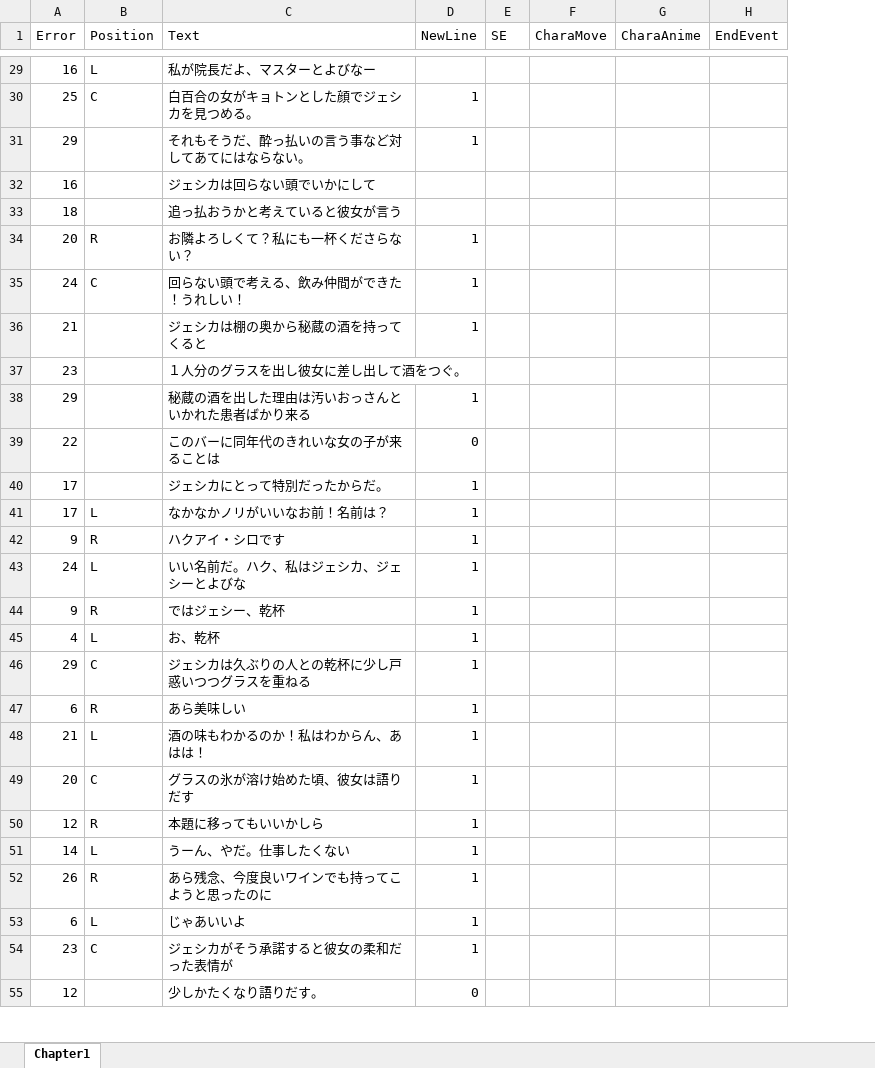
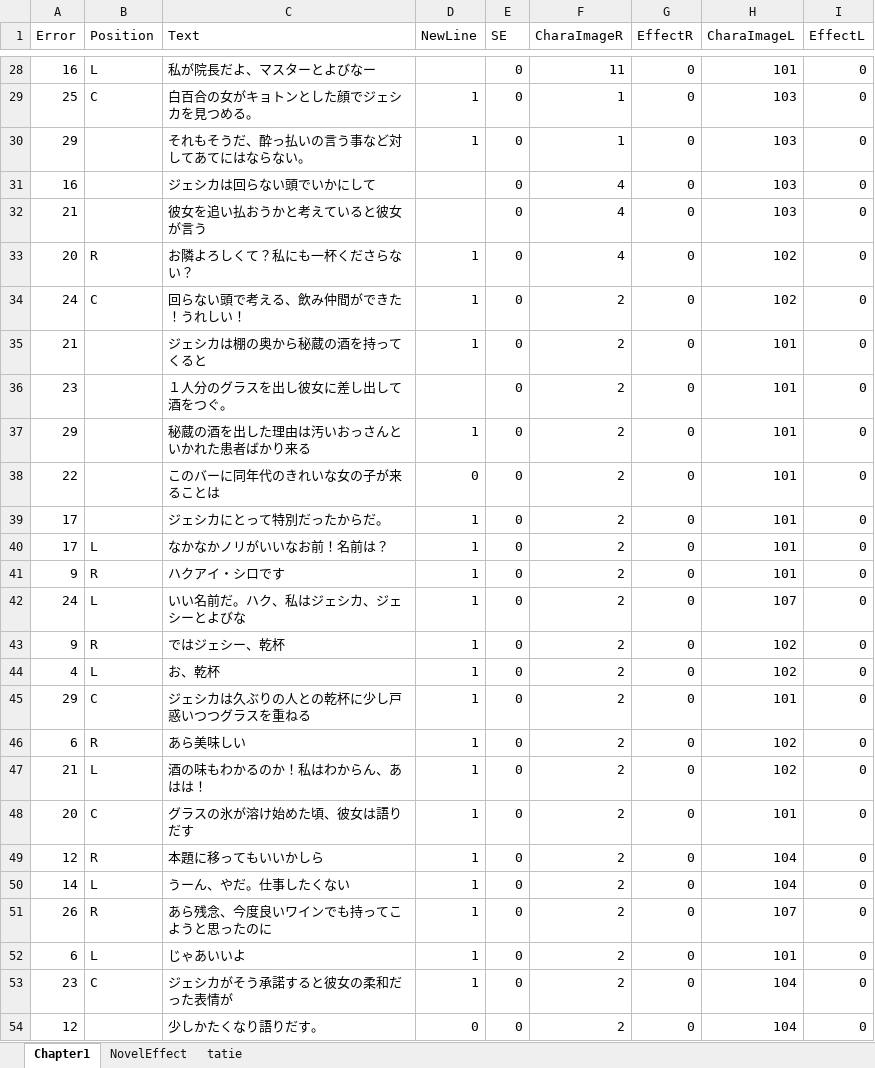
Before and after one commit to asaburo3983/LoveBullet, an Excel workbook: 管理/素材用エクセル/シナリオ.xlsx, sheet Chapter1, drawn as a sheet; only a part is shown, gaps mark what is left out; values as stored, in another font and other column widths than the file's, no borders; conditional formats not drawn; removed rows and columns are numbered as before the commit, all else as after; the diff covers the shown part only; the diff names each change by its address in the sheet, - before the commit and + after, or states it on an @@ line.

```diff
--- a/管理/素材用エクセル/シナリオ.xlsx (sheet Chapter1)
+++ b/管理/素材用エクセル/シナリオ.xlsx (sheet Chapter1)
+sheet tab: NovelEffect
+sheet tab: tatie
-column F (CharaMove), empty
-column G (CharaAnime), empty
-column H (EndEvent), empty
+column F (CharaImageR), rows 28-31: 11 | 1 | 1 | 4; rows 33-54: 4 | 2 | 2 | 2 | 2 | 2 | 2 | 2 | 2 | 2 | 2 | 2 | 2 | 2 | 2 | 2 | 2 | 2 | 2 | 2 | 2 | 2
+column G (EffectR), rows 28-31: all 0; rows 33-54: all 0
+column H (CharaImageL), rows 28-31: 101 | 103 | 103 | 103; rows 33-54: 102 | 102 | 101 | 101 | 101 | 101 | 101 | 101 | 101 | 107 | 102 | 102 | 101 | 102 | 102 | 101 | 104 | 104 | 107 | 101 | 104 | 104
+column I (EffectL), rows 28-31: all 0; rows 33-54: all 0
-E28:E31 (SE): (empty)
+E28:E31 (SE): 0
-row 33: 18 |  | 追っ払おうかと考えていると彼女が言う
+row 32: 21 |  | 彼女を追い払おうかと考えていると彼女が言う |  | 0 | 4 | 0 | 103 | 0
-E33:E54 (SE): (empty)
+E33:E54 (SE): 0
```
Also changed, not shown: 3 added rows, 3 removed rows and 46 edited cells elsewhere in this sheet, formulas that keep their value.
